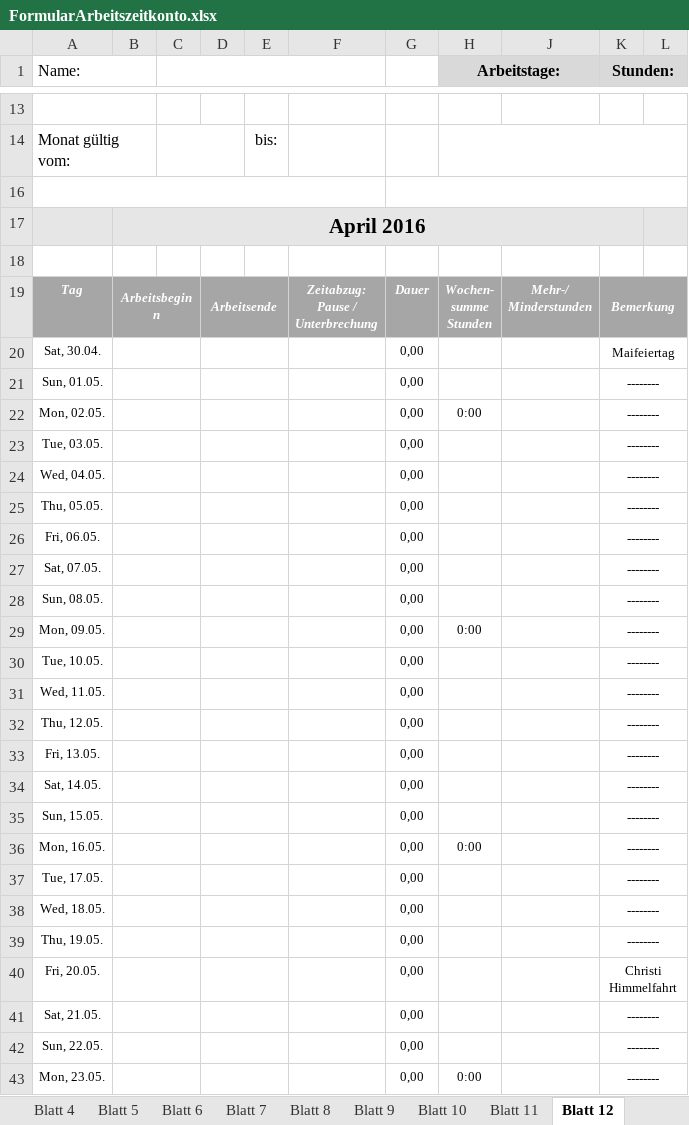
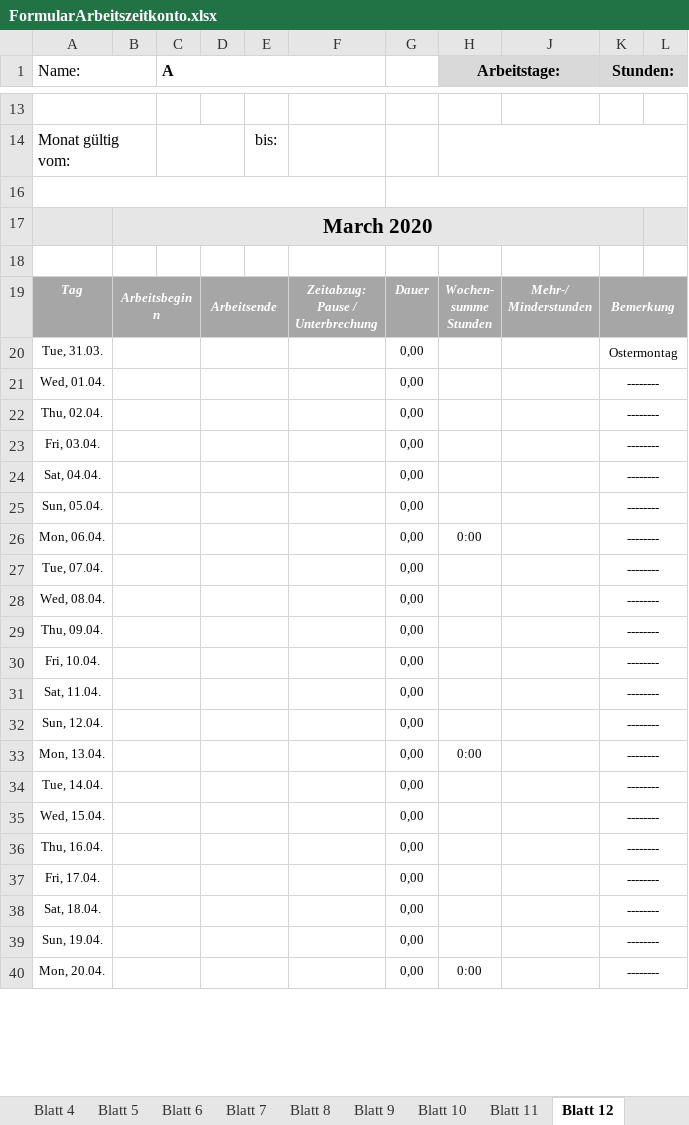
Before and after one commit to SmithyW/WebEngineeringSS23, an Excel workbook: Mockup/FormularArbeitszeitkonto.xlsx, sheet Blatt 12, drawn as a sheet; only a part is shown, gaps mark what is left out; values as stored, in another font and other column widths than the file's, no borders; charts and pictures and conditional formats not drawn; removed rows and columns are numbered as before the commit, all else as after; the diff covers the shown part only; the diff names each change by its address in the sheet, - before the commit and + after, or states it on an @@ line.

```diff
--- a/Mockup/FormularArbeitszeitkonto.xlsx (sheet Blatt 12)
+++ b/Mockup/FormularArbeitszeitkonto.xlsx (sheet Blatt 12)
-C1: (empty)
+C1: A
-B17: April 2016
+B17: March 2020
-row 20: Sat, 30.04. |  |  |  |  |  | 0,00 |  |  | Maifeiertag
-row 21: Sun, 01.05. |  |  |  |  |  | 0,00 |  |  | --------
-row 22: Mon, 02.05. |  |  |  |  |  | 0,00 | 0:00 |  | --------
-row 23: Tue, 03.05. |  |  |  |  |  | 0,00 |  |  | --------
+row 20: Tue, 31.03. |  |  |  |  |  | 0,00 |  |  | Ostermontag
-A21 (Name:): Wed, 04.05.
+A21 (Name:): Wed, 01.04.
-A22 (Name:): Thu, 05.05.
+A22 (Name:): Thu, 02.04.
-A23 (Name:): Fri, 06.05.
+A23 (Name:): Fri, 03.04.
-A24 (Name:): Sat, 07.05.
+A24 (Name:): Sat, 04.04.
-A25 (Name:): Sun, 08.05.
+A25 (Name:): Sun, 05.04.
-A26 (Name:): Mon, 09.05.
+A26 (Name:): Mon, 06.04.
-A27 (Name:): Tue, 10.05.
+A27 (Name:): Tue, 07.04.
-A28 (Name:): Wed, 11.05.
+A28 (Name:): Wed, 08.04.
-A29 (Name:): Thu, 12.05.
+A29 (Name:): Thu, 09.04.
-A30 (Name:): Fri, 13.05.
+A30 (Name:): Fri, 10.04.
-A31 (Name:): Sat, 14.05.
+A31 (Name:): Sat, 11.04.
-A32 (Name:): Sun, 15.05.
+A32 (Name:): Sun, 12.04.
-A33 (Name:): Mon, 16.05.
+A33 (Name:): Mon, 13.04.
-A34 (Name:): Tue, 17.05.
+A34 (Name:): Tue, 14.04.
-A35 (Name:): Wed, 18.05.
+A35 (Name:): Wed, 15.04.
-A36 (Name:): Thu, 19.05.
+A36 (Name:): Thu, 16.04.
-row 40: Fri, 20.05. |  |  |  |  |  | 0,00 |  |  | Christi Himmelfahrt
+row 37: Fri, 17.04. |  |  |  |  |  | 0,00 |  |  | --------
-A38 (Name:): Sat, 21.05.
+A38 (Name:): Sat, 18.04.
-A39 (Name:): Sun, 22.05.
+A39 (Name:): Sun, 19.04.
-A40 (Name:): Mon, 23.05.
+A40 (Name:): Mon, 20.04.
```
Also changed, not shown: 3 added rows and 11 edited cells elsewhere in this sheet, sheet Blatt 1, sheet Blatt 11, sheet Blatt 7, sheet Blatt 9, sheet Blatt 8, sheet Blatt 10, 5 more sheets, formulas that keep their value, hidden cells, charts or pictures, 8 other files.
